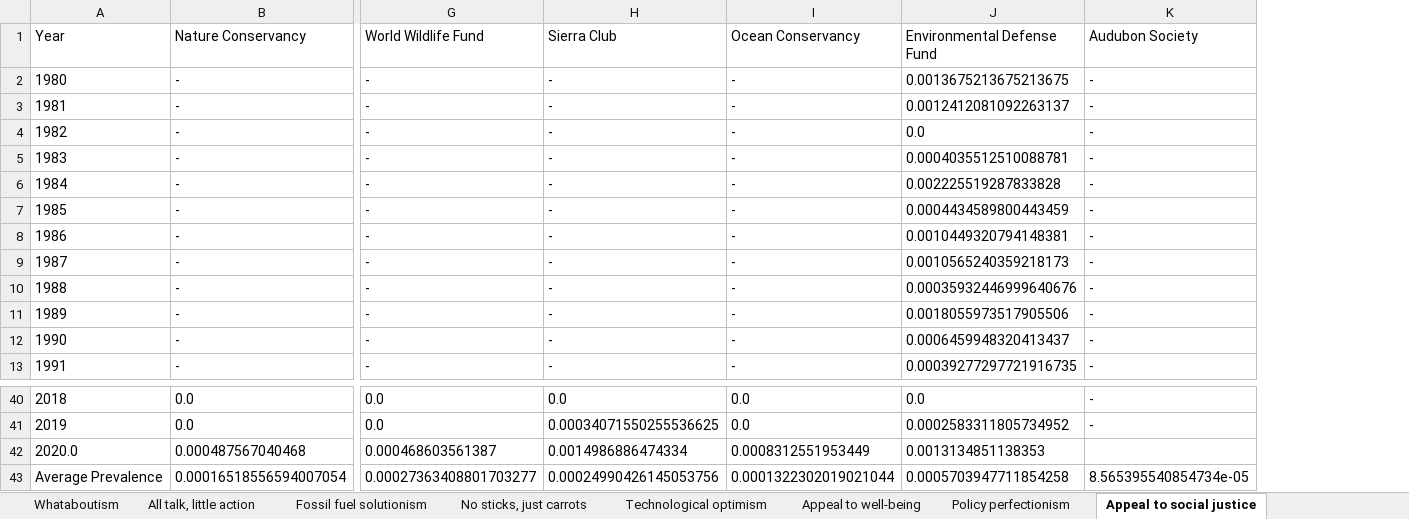
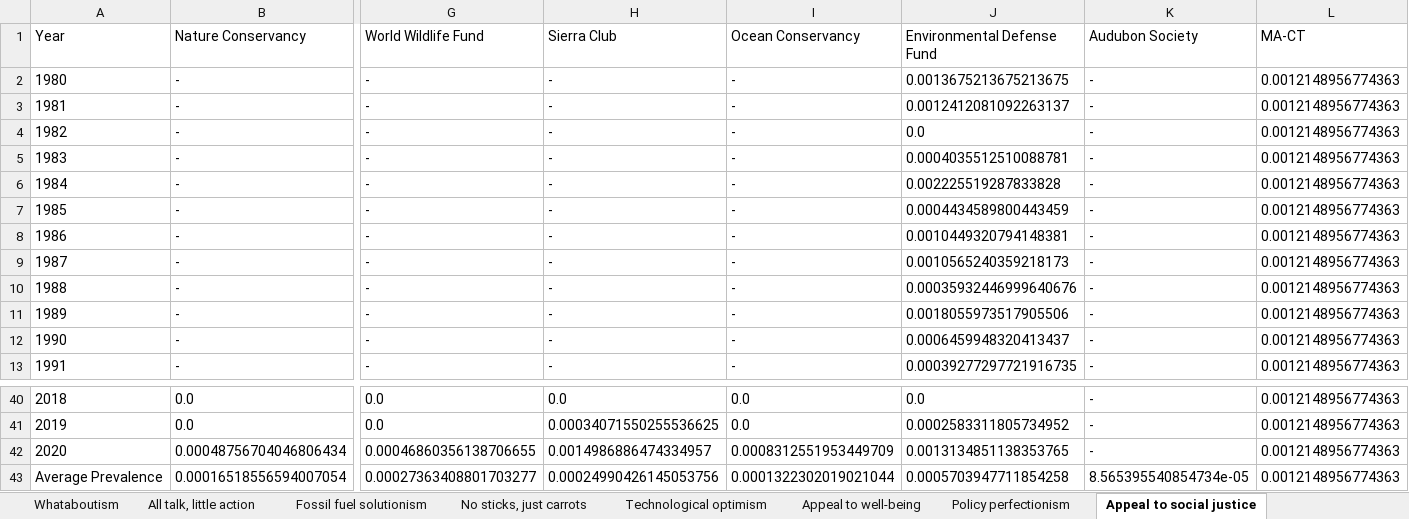
Before and after one commit to flowden/environmental_text_analysis, an Excel workbook: Dictionary_methods/dod_results.xlsx, sheet Appeal to social justice, drawn as a sheet; only a part is shown, gaps mark what is left out; values as stored, in another font and other column widths than the file's, no borders; removed rows and columns are numbered as before the commit, all else as after; rows hold the shown columns only; the diff names each change by its address in the sheet, - before the commit and + after, or states it on an @@ line.

```diff
--- a/Dictionary_methods/dod_results.xlsx (sheet Appeal to social justice)
+++ b/Dictionary_methods/dod_results.xlsx (sheet Appeal to social justice)
+column L (MA-CT), rows 2-13: all 0.0012148956774363; rows 40-41: 0.0012148956774363 | 0.0012148956774363; row 43: 0.0012148956774363
-row 42: 2020.0 | 0.000487567040468 | 0.000468603561387 | 0.0014986886474334 | 0.0008312551953449 | 0.0013134851138353
+row 42: 2020 | 0.00048756704046806434 | 0.00046860356138706655 | 0.0014986886474334957 | 0.0008312551953449709 | 0.0013134851138353765 | - | 0.0012148956774363
```
Also changed, not shown: sheet All talk, little action, sheet Doomism, sheet Individualism, sheet The 'free rider' excuse, sheet Whataboutism, sheet Appeal to well-being, 5 more sheets, 16 other files.
